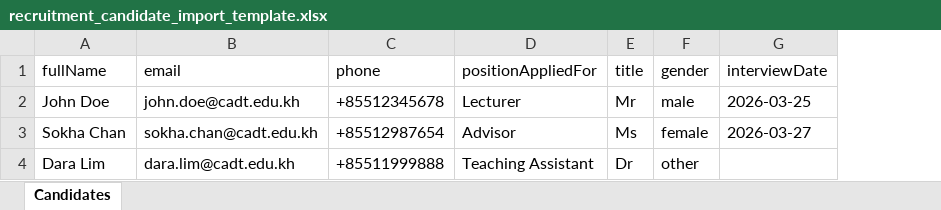
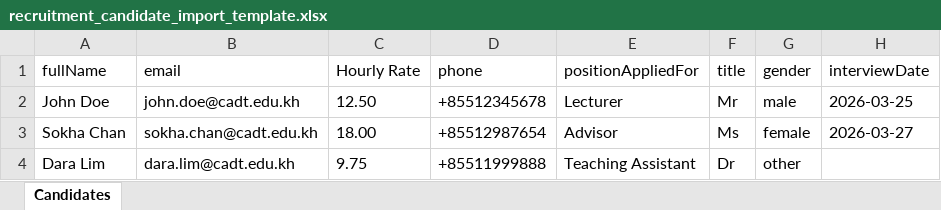
Before and after one commit to Samnang-Vouen/lecturer-contract-management-system, an Excel workbook: frontend/public/templates/recruitment_candidate_import_template.xlsx, sheet Candidates, drawn as a sheet; values as stored, in another font and other column widths than the file's, no borders; the diff names each change by its address in the sheet, - before the commit and + after, or states it on an @@ line.

Commit message:
Leturer management: add hourly rating

```diff
--- a/frontend/public/templates/recruitment_candidate_import_template.xlsx (sheet Candidates)
+++ b/frontend/public/templates/recruitment_candidate_import_template.xlsx (sheet Candidates)
+column C (Hourly Rate), rows 2-4: 12.50 | 18.00 | 9.75
```
Also changed, not shown: 2 other files.
